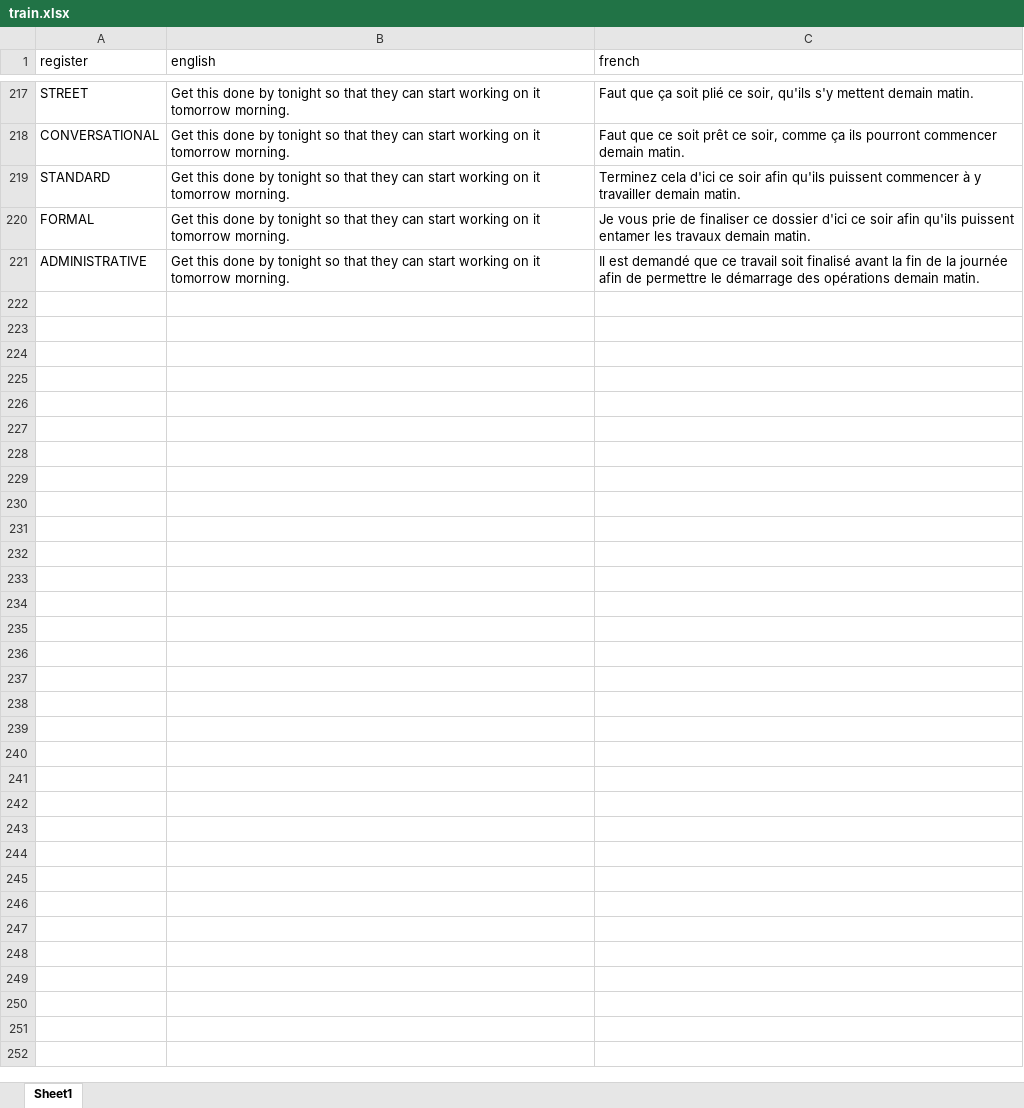
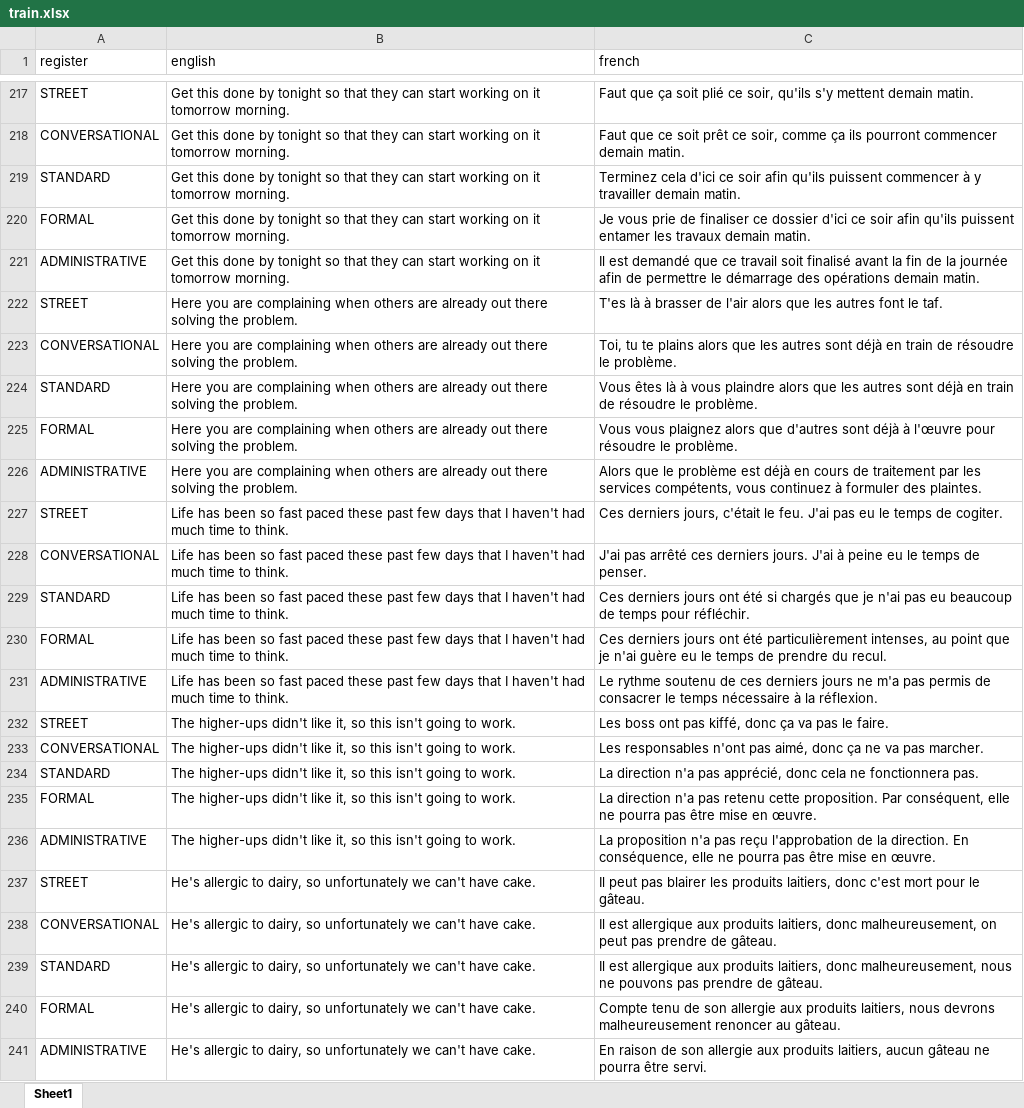
Before and after one commit to Ng-Wayne/tu-ou-vous, an Excel workbook: datasets/train.xlsx, sheet Sheet1, drawn as a sheet; only a part is shown, gaps mark what is left out; values as stored, in another font and other column widths than the file's, no borders; the diff names each change by its address in the sheet, - before the commit and + after, or states it on an @@ line.

Commit message:
Added more to the train set

```diff
--- a/datasets/train.xlsx (sheet Sheet1)
+++ b/datasets/train.xlsx (sheet Sheet1)
+row 222: STREET | Here you are complaining when others are already out there solving the problem. | T'es là à brasser de l'air alors que les autres font le taf.
+row 223: CONVERSATIONAL | Here you are complaining when others are already out there solving the problem. | Toi, tu te plains alors que les autres sont déjà en train de résoudre le problème.
+row 224: STANDARD | Here you are complaining when others are already out there solving the problem. | Vous êtes là à vous plaindre alors que les autres sont déjà en train de résoudre le problème.
+row 225: FORMAL | Here you are complaining when others are already out there solving the problem. | Vous vous plaignez alors que d'autres sont déjà à l'œuvre pour résoudre le problème.
+row 226: ADMINISTRATIVE | Here you are complaining when others are already out there solving the problem. | Alors que le problème est déjà en cours de traitement par les services compétents, vous continuez à formuler des plaintes.
+row 227: STREET | Life has been so fast paced these past few days that I haven't had much time to think. | Ces derniers jours, c'était le feu. J'ai pas eu le temps de cogiter.
+row 228: CONVERSATIONAL | Life has been so fast paced these past few days that I haven't had much time to think. | J'ai pas arrêté ces derniers jours. J'ai à peine eu le temps de penser.
+row 229: STANDARD | Life has been so fast paced these past few days that I haven't had much time to think. | Ces derniers jours ont été si chargés que je n'ai pas eu beaucoup de temps pour réfléchir.
+row 230: FORMAL | Life has been so fast paced these past few days that I haven't had much time to think. | Ces derniers jours ont été particulièrement intenses, au point que je n'ai guère eu le temps de prendre du recul.
+row 231: ADMINISTRATIVE | Life has been so fast paced these past few days that I haven't had much time to think. | Le rythme soutenu de ces derniers jours ne m'a pas permis de consacrer le temps nécessaire à la réflexion.
+row 232: STREET | The higher-ups didn't like it, so this isn't going to work. | Les boss ont pas kiffé, donc ça va pas le faire.
+row 233: CONVERSATIONAL | The higher-ups didn't like it, so this isn't going to work. | Les responsables n'ont pas aimé, donc ça ne va pas marcher.
+row 234: STANDARD | The higher-ups didn't like it, so this isn't going to work. | La direction n'a pas apprécié, donc cela ne fonctionnera pas.
+row 235: FORMAL | The higher-ups didn't like it, so this isn't going to work. | La direction n'a pas retenu cette proposition. Par conséquent, elle ne pourra pas être mise en œuvre.
+row 236: ADMINISTRATIVE | The higher-ups didn't like it, so this isn't going to work. | La proposition n'a pas reçu l'approbation de la direction. En conséquence, elle ne pourra pas être mise en œuvre.
+row 237: STREET | He's allergic to dairy, so unfortunately we can't have cake. | Il peut pas blairer les produits laitiers, donc c'est mort pour le gâteau.
+row 238: CONVERSATIONAL | He's allergic to dairy, so unfortunately we can't have cake. | Il est allergique aux produits laitiers, donc malheureusement, on peut pas prendre de gâteau.
+row 239: STANDARD | He's allergic to dairy, so unfortunately we can't have cake. | Il est allergique aux produits laitiers, donc malheureusement, nous ne pouvons pas prendre de gâteau.
+row 240: FORMAL | He's allergic to dairy, so unfortunately we can't have cake. | Compte tenu de son allergie aux produits laitiers, nous devrons malheureusement renoncer au gâteau.
+row 241: ADMINISTRATIVE | He's allergic to dairy, so unfortunately we can't have cake. | En raison de son allergie aux produits laitiers, aucun gâteau ne pourra être servi.
```
